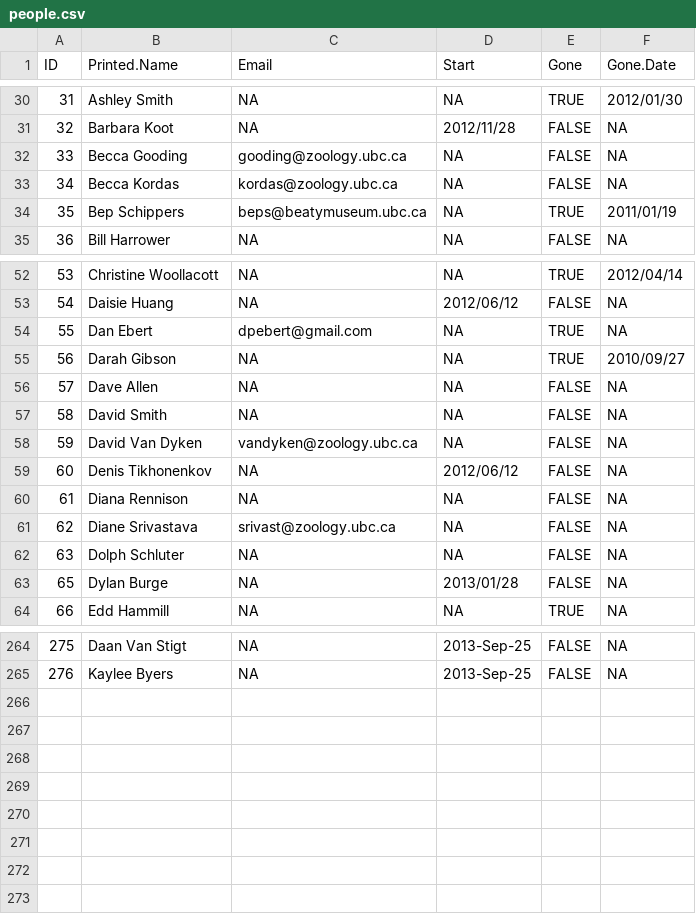
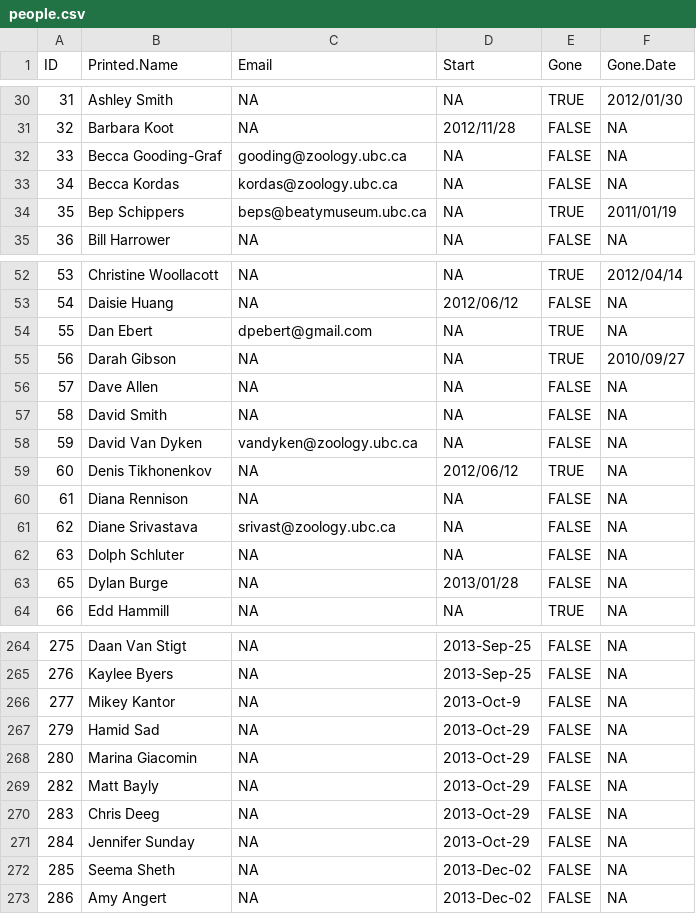
Before and after one commit to lmguzman/CoffeeCoop, a CSV file: coffee_database/people.csv, drawn as a sheet; only a part is shown, gaps mark what is left out.

```diff
--- a/coffee_database/people.csv
+++ b/coffee_database/people.csv
@@ -31,3 +31,3 @@ ID,Printed.Name,Email,Start,Gone,Gone.Date
 32,"Barbara Koot",NA,2012/11/28,FALSE,NA
-33,"Becca Gooding",gooding@zoology.ubc.ca,NA,FALSE,NA
+33,"Becca Gooding-Graf",gooding@zoology.ubc.ca,NA,FALSE,NA
 34,"Becca Kordas",kordas@zoology.ubc.ca,NA,FALSE,NA
@@ -58,3 +58,3 @@ ID,Printed.Name,Email,Start,Gone,Gone.Date
 59,"David Van Dyken",vandyken@zoology.ubc.ca,NA,FALSE,NA
-60,"Denis Tikhonenkov",NA,2012/06/12,FALSE,NA
+60,"Denis Tikhonenkov",NA,2012/06/12,TRUE,NA
 61,"Diana Rennison",NA,NA,FALSE,NA
@@ -265 +265,9 @@ ID,Printed.Name,Email,Start,Gone,Gone.Date
 276,"Kaylee Byers",NA,2013-Sep-25,FALSE,NA
+277,"Mikey Kantor",NA,2013-Oct-9,FALSE,NA
+279,"Hamid Sad",NA,2013-Oct-29,FALSE,NA
+280,"Marina Giacomin",NA,2013-Oct-29,FALSE,NA
+282,"Matt Bayly",NA,2013-Oct-29,FALSE,NA
+283,"Chris Deeg",NA,2013-Oct-29,FALSE,NA
+284,"Jennifer Sunday",NA,2013-Oct-29,FALSE,NA
+285,"Seema Sheth",NA,2013-Dec-02,FALSE,NA
+286,"Amy Angert",NA,2013-Dec-02,FALSE,NA
```
Also changed, not shown: coffee_database/goods.csv, coffee_database/info.csv, 10 other files.
